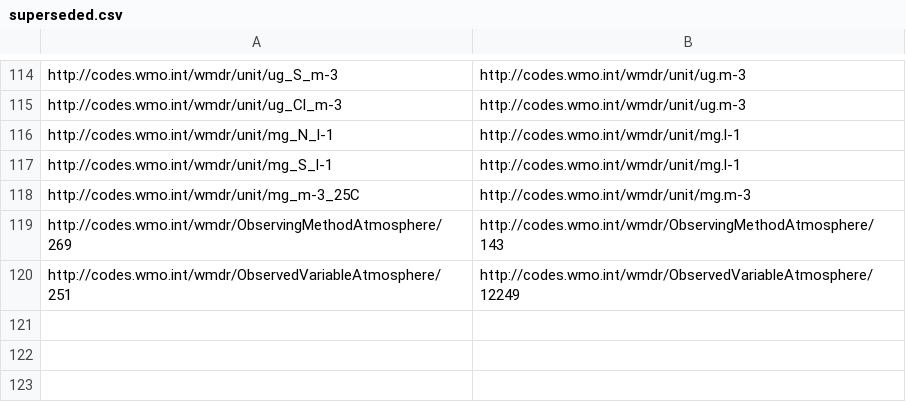
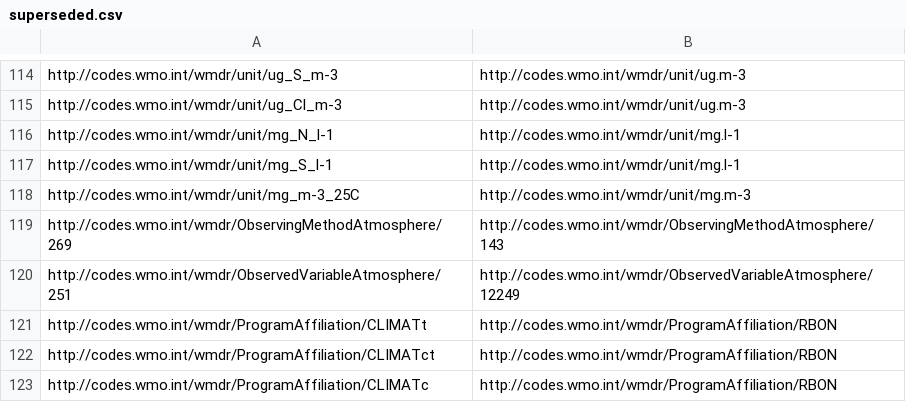
Before and after one commit to wmo-im/wmds, a CSV file: tables_en/superseded.csv, drawn as a sheet; only a part is shown, gaps mark what is left out.

```diff
--- a/tables_en/superseded.csv
+++ b/tables_en/superseded.csv
@@ -120 +120,4 @@ http://codes.wmo.int/wmdr/ObservingMethodAtmosphere/269,http://codes.wmo.int/wmd
 http://codes.wmo.int/wmdr/ObservedVariableAtmosphere/251,http://codes.wmo.int/wmdr/ObservedVariableAtmosphere/12249
+http://codes.wmo.int/wmdr/ProgramAffiliation/CLIMATt,http://codes.wmo.int/wmdr/ProgramAffiliation/RBON
+http://codes.wmo.int/wmdr/ProgramAffiliation/CLIMATct,http://codes.wmo.int/wmdr/ProgramAffiliation/RBON
+http://codes.wmo.int/wmdr/ProgramAffiliation/CLIMATc,http://codes.wmo.int/wmdr/ProgramAffiliation/RBON
```
Also changed, not shown: tables_en/2-02.csv, 7 other files.
